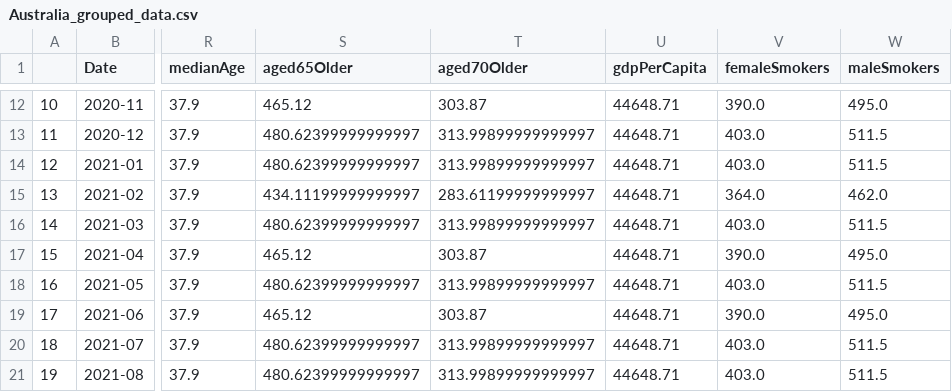
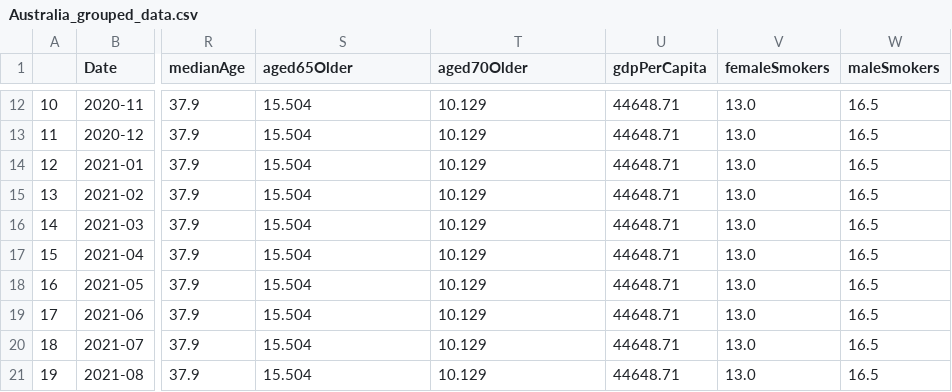
Before and after one commit to cmorrow28/project_one, a CSV file: Australia_grouped_data.csv, drawn as a sheet; only a part is shown, gaps mark what is left out; the diff covers the shown part only; the diff names each change by its address in the sheet, - before the commit and + after, or states it on an @@ line.

```diff
--- a/Australia_grouped_data.csv
+++ b/Australia_grouped_data.csv
-S12 (aged65Older): 465.12
+S12 (aged65Older): 15.504
-T12 (aged70Older): 303.87
+T12 (aged70Older): 10.129
-V12 (femaleSmokers): 390.0
+V12 (femaleSmokers): 13.0
-W12 (maleSmokers): 495.0
+W12 (maleSmokers): 16.5
-S13:S14 (aged65Older): 480.62399999999997
+S13:S14 (aged65Older): 15.504
-T13:T14 (aged70Older): 313.99899999999997
+T13:T14 (aged70Older): 10.129
-V13:V14 (femaleSmokers): 403.0
+V13:V14 (femaleSmokers): 13.0
-W13:W14 (maleSmokers): 511.5
+W13:W14 (maleSmokers): 16.5
-S15 (aged65Older): 434.11199999999997
+S15 (aged65Older): 15.504
-T15 (aged70Older): 283.61199999999997
+T15 (aged70Older): 10.129
-V15 (femaleSmokers): 364.0
+V15 (femaleSmokers): 13.0
-W15 (maleSmokers): 462.0
+W15 (maleSmokers): 16.5
-S16 (aged65Older): 480.62399999999997
+S16 (aged65Older): 15.504
-T16 (aged70Older): 313.99899999999997
+T16 (aged70Older): 10.129
-V16 (femaleSmokers): 403.0
+V16 (femaleSmokers): 13.0
-W16 (maleSmokers): 511.5
+W16 (maleSmokers): 16.5
-S17 (aged65Older): 465.12
+S17 (aged65Older): 15.504
-T17 (aged70Older): 303.87
+T17 (aged70Older): 10.129
-V17 (femaleSmokers): 390.0
+V17 (femaleSmokers): 13.0
-W17 (maleSmokers): 495.0
+W17 (maleSmokers): 16.5
-S18 (aged65Older): 480.62399999999997
+S18 (aged65Older): 15.504
-T18 (aged70Older): 313.99899999999997
+T18 (aged70Older): 10.129
-V18 (femaleSmokers): 403.0
+V18 (femaleSmokers): 13.0
-W18 (maleSmokers): 511.5
+W18 (maleSmokers): 16.5
-S19 (aged65Older): 465.12
+S19 (aged65Older): 15.504
-T19 (aged70Older): 303.87
+T19 (aged70Older): 10.129
-V19 (femaleSmokers): 390.0
+V19 (femaleSmokers): 13.0
-W19 (maleSmokers): 495.0
+W19 (maleSmokers): 16.5
-S20:S21 (aged65Older): 480.62399999999997
+S20:S21 (aged65Older): 15.504
-T20:T21 (aged70Older): 313.99899999999997
+T20:T21 (aged70Older): 10.129
-V20:V21 (femaleSmokers): 403.0
+V20:V21 (femaleSmokers): 13.0
-W20:W21 (maleSmokers): 511.5
+W20:W21 (maleSmokers): 16.5
```
Also changed, not shown: 136 edited cells elsewhere in this file, 1 other file.
